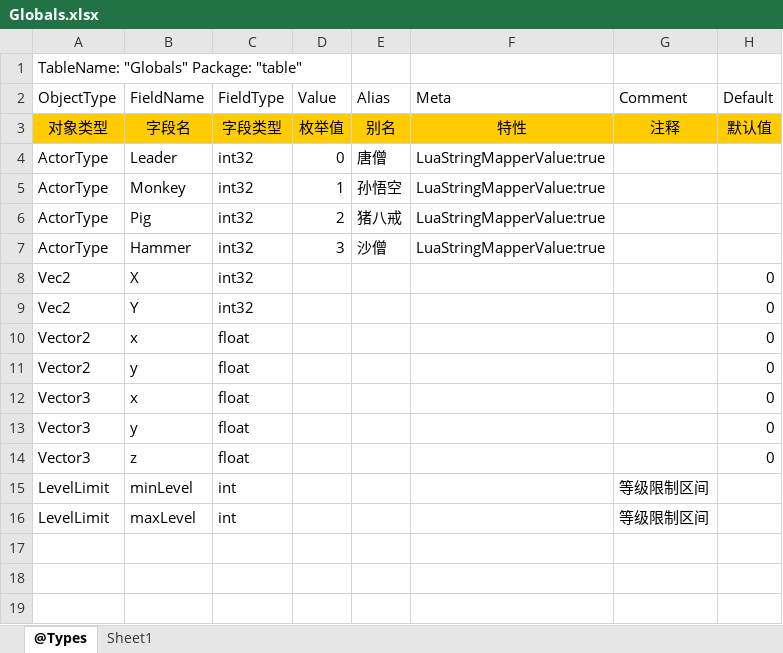
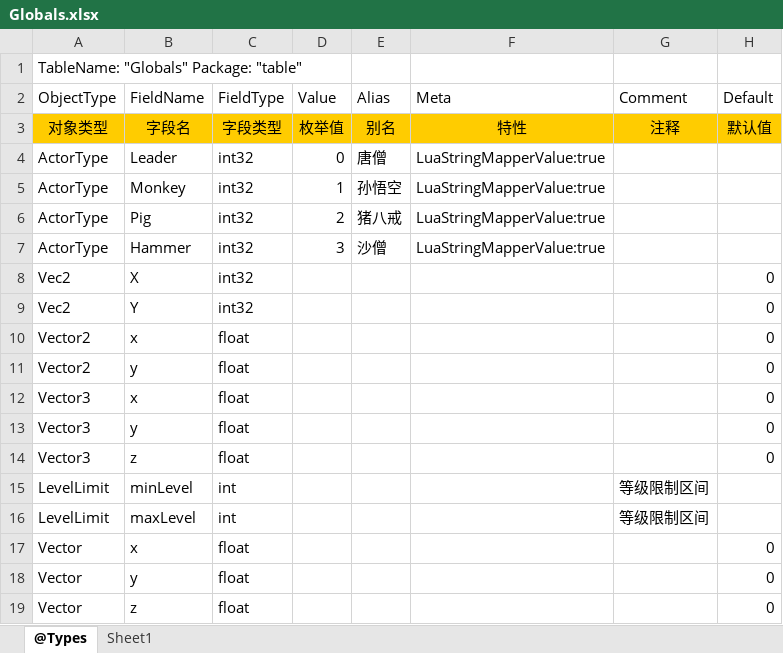
Before and after one commit to w14525555/tabtoy, an Excel workbook: Globals.xlsx, sheet @Types, drawn as a sheet; values as stored, in another font and other column widths than the file's, no borders; the diff names each change by its address in the sheet, - before the commit and + after, or states it on an @@ line.

```diff
--- a/Globals.xlsx (sheet @Types)
+++ b/Globals.xlsx (sheet @Types)
+row 17: Vector | x | float |  |  |  |  | 0
+row 18: Vector | y | float |  |  |  |  | 0
+row 19: Vector | z | float |  |  |  |  | 0
```
Also changed, not shown: 4 other files.
